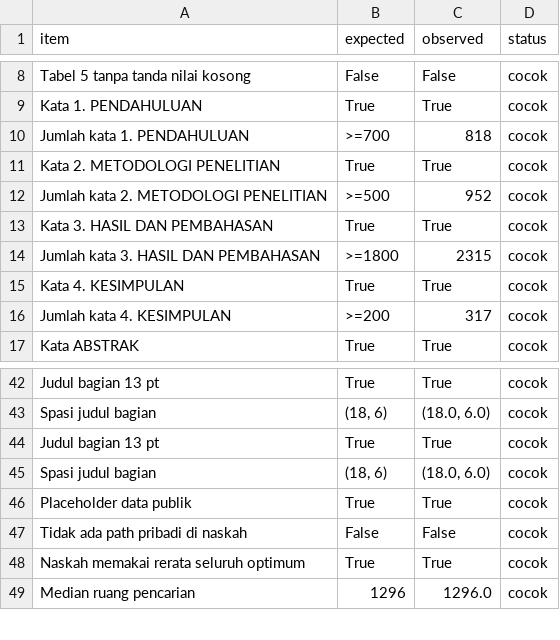
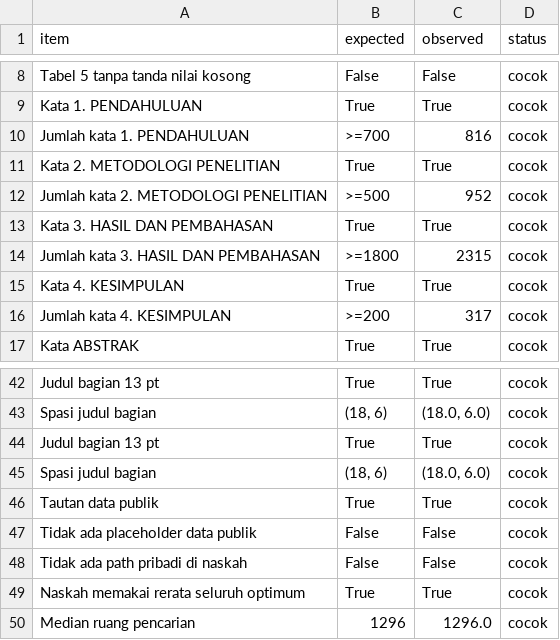
Before and after one commit to Faooe/dungeon-strip-route-optimization-data, a CSV file: Studi_Rute_Fase3/ANGKA_CEK.csv, drawn as a sheet; only a part is shown, gaps mark what is left out.

Commit message:
Link public dataset and refresh article audit

```diff
--- a/Studi_Rute_Fase3/ANGKA_CEK.csv
+++ b/Studi_Rute_Fase3/ANGKA_CEK.csv
@@ -9,3 +9,3 @@ Tabel 5 tanpa tanda nilai kosong,False,False,cocok
 Kata 1. PENDAHULUAN,True,True,cocok
-Jumlah kata 1. PENDAHULUAN,>=700,818,cocok
+Jumlah kata 1. PENDAHULUAN,>=700,816,cocok
 Kata 2. METODOLOGI PENELITIAN,True,True,cocok
@@ -45,3 +45,4 @@ Judul bagian 13 pt,True,True,cocok
 Spasi judul bagian,"(18, 6)","(18.0, 6.0)",cocok
-Placeholder data publik,True,True,cocok
+Tautan data publik,True,True,cocok
+Tidak ada placeholder data publik,False,False,cocok
 Tidak ada path pribadi di naskah,False,False,cocok
```
Also changed, not shown: 5 other files.
